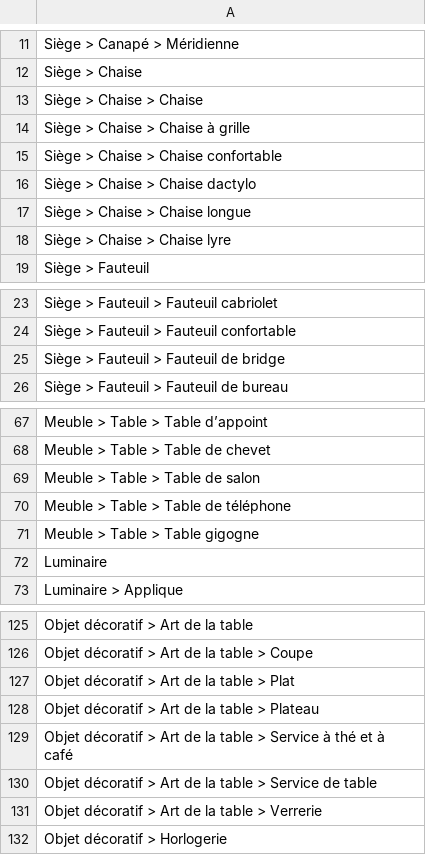
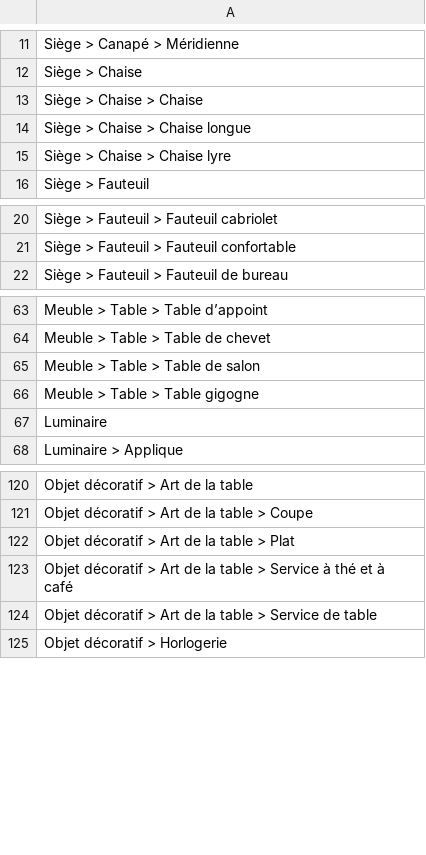
Before and after one commit to entrepreneur-interet-general/gobelins, a TSV file: database/seeds/product_types.tsv, drawn as a sheet; only a part is shown, gaps mark what is left out; the diff names each change by its address in the sheet, - before the commit and + after, or states it on an @@ line.

Commit message:
Delete categories empty
or without pertinent results

```diff
--- a/database/seeds/product_types.tsv
+++ b/database/seeds/product_types.tsv
-row 14: Siège > Chaise > Chaise à grille
-row 15: Siège > Chaise > Chaise confortable
-row 16: Siège > Chaise > Chaise dactylo
-row 25: Siège > Fauteuil > Fauteuil de bridge
-row 70: Meuble > Table > Table de téléphone
-row 128: Objet décoratif > Art de la table > Plateau
-row 131: Objet décoratif > Art de la table > Verrerie
```
